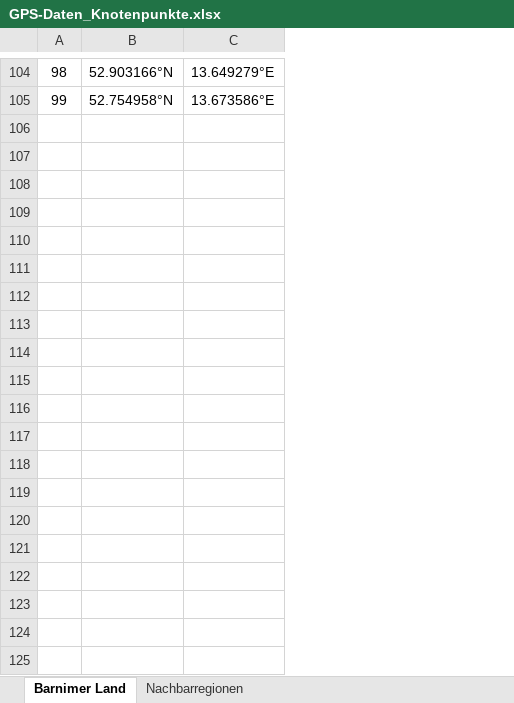
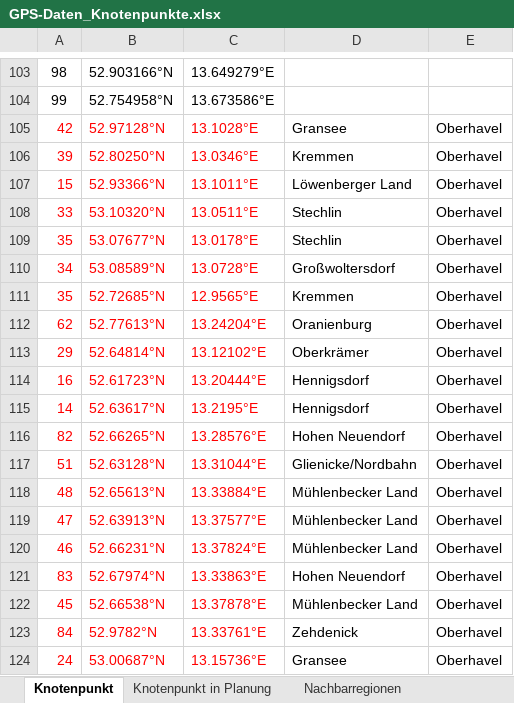
Before and after one commit to pwahs/route-picker, an Excel workbook: data/GPS-Daten_Knotenpunkte.xlsx, sheet Knotenpunkt, drawn as a sheet; only a part is shown, gaps mark what is left out; values as stored, in another font and other column widths than the file's, no borders; charts and pictures not drawn; the diff covers the shown part only; the diff names each change by its address in the sheet, - before the commit and + after, or states it on an @@ line.

Commit message:
Datenupdate

```diff
--- a/data/GPS-Daten_Knotenpunkte.xlsx (sheet Knotenpunkt)
+++ b/data/GPS-Daten_Knotenpunkte.xlsx (sheet Knotenpunkt)
-sheet tab: Barnimer Land
+sheet tab: Knotenpunkt
+sheet tab: Knotenpunkt in Planung
+column D, empty
+column E, empty
+row 105: 42 | 52.97128°N | 13.1028°E | Gransee | Oberhavel
+row 106: 39 | 52.80250°N | 13.0346°E | Kremmen | Oberhavel
+row 107: 15 | 52.93366°N | 13.1011°E | Löwenberger Land | Oberhavel
+row 108: 33 | 53.10320°N | 13.0511°E | Stechlin | Oberhavel
+row 109: 35 | 53.07677°N | 13.0178°E | Stechlin | Oberhavel
+row 110: 34 | 53.08589°N | 13.0728°E | Großwoltersdorf | Oberhavel
+row 111: 35 | 52.72685°N | 12.9565°E | Kremmen | Oberhavel
+row 112: 62 | 52.77613°N | 13.24204°E | Oranienburg | Oberhavel
+row 113: 29 | 52.64814°N | 13.12102°E | Oberkrämer | Oberhavel
+row 114: 16 | 52.61723°N | 13.20444°E | Hennigsdorf | Oberhavel
+row 115: 14 | 52.63617°N | 13.2195°E | Hennigsdorf | Oberhavel
+row 116: 82 | 52.66265°N | 13.28576°E | Hohen Neuendorf | Oberhavel
+row 117: 51 | 52.63128°N | 13.31044°E | Glienicke/Nordbahn | Oberhavel
+row 118: 48 | 52.65613°N | 13.33884°E | Mühlenbecker Land | Oberhavel
+row 119: 47 | 52.63913°N | 13.37577°E | Mühlenbecker Land | Oberhavel
+row 120: 46 | 52.66231°N | 13.37824°E | Mühlenbecker Land | Oberhavel
+row 121: 83 | 52.67974°N | 13.33863°E | Hohen Neuendorf | Oberhavel
+row 122: 45 | 52.66538°N | 13.37878°E | Mühlenbecker Land | Oberhavel
+row 123: 84 | 52.9782°N | 13.33761°E | Zehdenick | Oberhavel
+row 124: 24 | 53.00687°N | 13.15736°E | Gransee | Oberhavel
```
Also changed, not shown: 149 added rows, 3 removed rows, 28 edited cells and cell formats elsewhere in this sheet, sheet Nachbarregionen, 4 other files.
